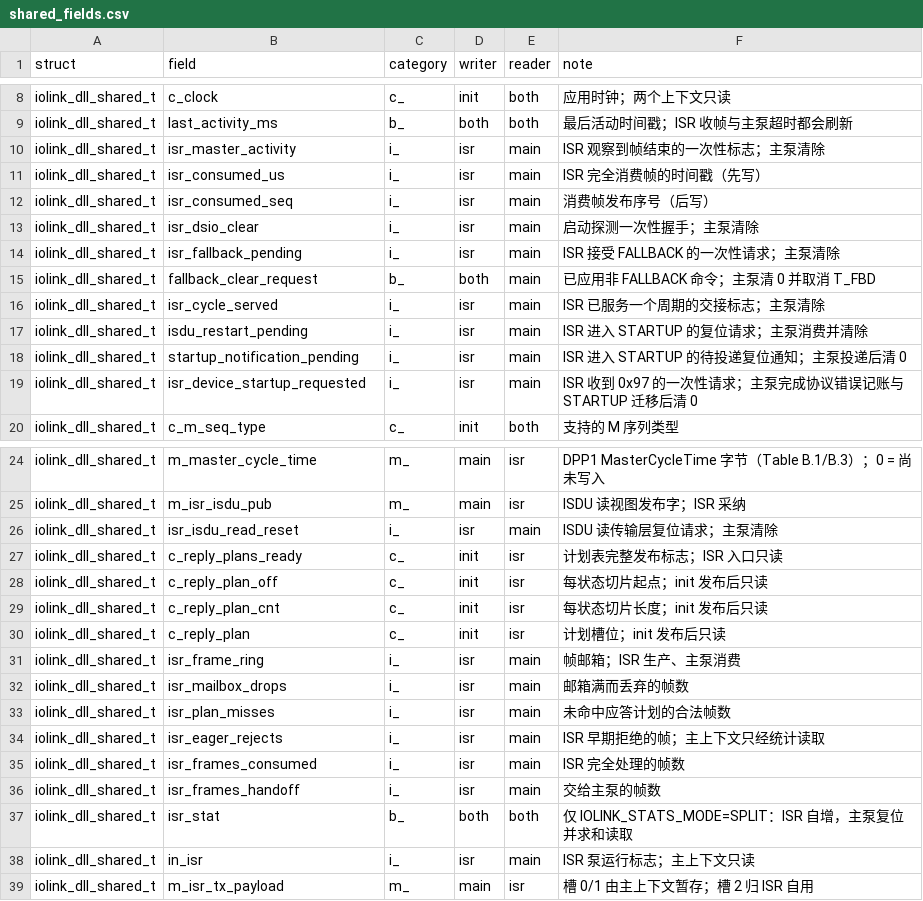
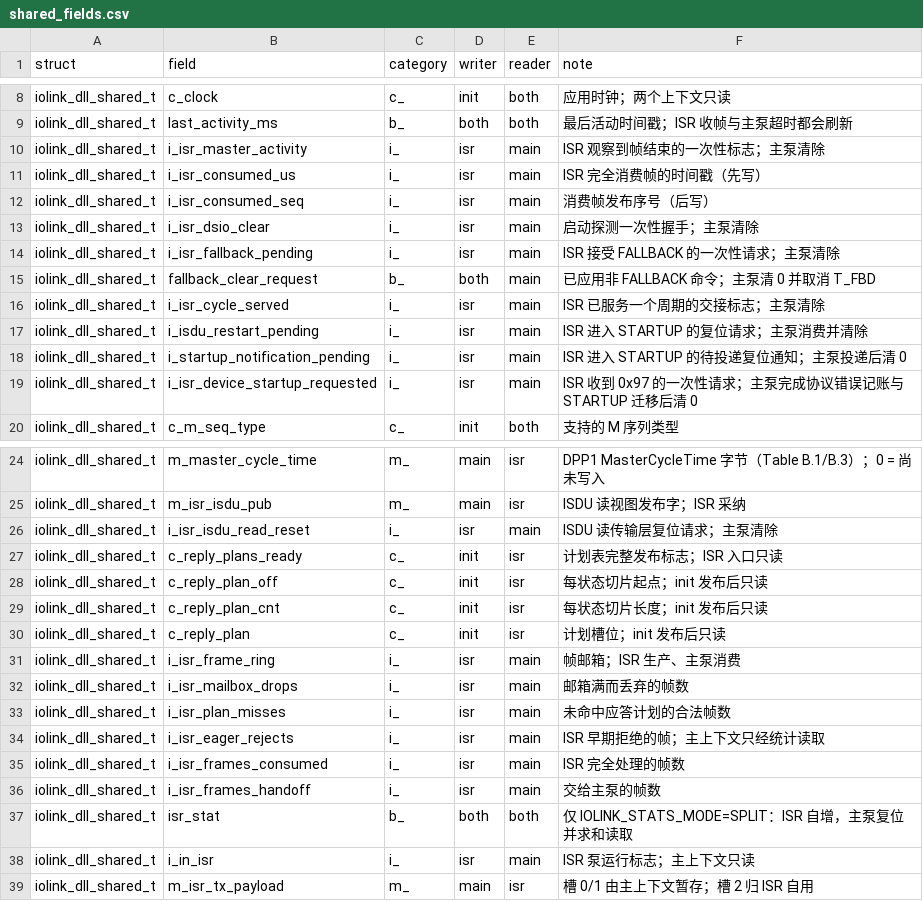
Before and after one commit to Adlyq/iolinki, a CSV file: tools/shared_fields.csv, drawn as a sheet; only a part is shown, gaps mark what is left out; the diff covers the shown part only.

Commit message:
refactor(dll): prefix i_ shared fields
The i_ class is written by the data ISR and consumed by the main context; a
literal 0 store is the documented consume/clear.  The prefix records that
direction at every site and keeps the four ownership classes distinguishable
in review.

Renamed (iolink_dll_shared_t only): isr_isdu_write_gen, isr_master_activity,
isr_consumed_us, isr_consumed_seq, isr_dsio_clear, isr_fallback_pending,
isr_cycle_served, isdu_restart_pending, startup_notification_pending,
isr_device_startup_requested, isr_isdu_read_reset, in_isr, isr_frame_ring,
isr_mailbox_drops, isr_plan_misses, isr_eager_rejects, isr_frames_consumed,
isr_frames_handoff.

The iolink_dll_stats_t counters keep their names: they are the public
snapshot, not shared state.

```diff
--- a/tools/shared_fields.csv
+++ b/tools/shared_fields.csv
@@ -9,12 +9,12 @@ iolink_dll_shared_t,c_clock,c_,init,both,应用时钟；两个上下文只读
 iolink_dll_shared_t,last_activity_ms,b_,both,both,最后活动时间戳；ISR 收帧与主泵超时都会刷新
-iolink_dll_shared_t,isr_master_activity,i_,isr,main,ISR 观察到帧结束的一次性标志；主泵清除
-iolink_dll_shared_t,isr_consumed_us,i_,isr,main,ISR 完全消费帧的时间戳（先写）
-iolink_dll_shared_t,isr_consumed_seq,i_,isr,main,消费帧发布序号（后写）
-iolink_dll_shared_t,isr_dsio_clear,i_,isr,main,启动探测一次性握手；主泵清除
-iolink_dll_shared_t,isr_fallback_pending,i_,isr,main,ISR 接受 FALLBACK 的一次性请求；主泵清除
+iolink_dll_shared_t,i_isr_master_activity,i_,isr,main,ISR 观察到帧结束的一次性标志；主泵清除
+iolink_dll_shared_t,i_isr_consumed_us,i_,isr,main,ISR 完全消费帧的时间戳（先写）
+iolink_dll_shared_t,i_isr_consumed_seq,i_,isr,main,消费帧发布序号（后写）
+iolink_dll_shared_t,i_isr_dsio_clear,i_,isr,main,启动探测一次性握手；主泵清除
+iolink_dll_shared_t,i_isr_fallback_pending,i_,isr,main,ISR 接受 FALLBACK 的一次性请求；主泵清除
 iolink_dll_shared_t,fallback_clear_request,b_,both,main,已应用非 FALLBACK 命令；主泵清 0 并取消 T_FBD
-iolink_dll_shared_t,isr_cycle_served,i_,isr,main,ISR 已服务一个周期的交接标志；主泵清除
-iolink_dll_shared_t,isdu_restart_pending,i_,isr,main,ISR 进入 STARTUP 的复位请求；主泵消费并清除
-iolink_dll_shared_t,startup_notification_pending,i_,isr,main,ISR 进入 STARTUP 的待投递复位通知；主泵投递后清 0
-iolink_dll_shared_t,isr_device_startup_requested,i_,isr,main,ISR 收到 0x97 的一次性请求；主泵完成协议错误记账与 STARTUP 迁移后清 0
+iolink_dll_shared_t,i_isr_cycle_served,i_,isr,main,ISR 已服务一个周期的交接标志；主泵清除
+iolink_dll_shared_t,i_isdu_restart_pending,i_,isr,main,ISR 进入 STARTUP 的复位请求；主泵消费并清除
+iolink_dll_shared_t,i_startup_notification_pending,i_,isr,main,ISR 进入 STARTUP 的待投递复位通知；主泵投递后清 0
+iolink_dll_shared_t,i_isr_device_startup_requested,i_,isr,main,ISR 收到 0x97 的一次性请求；主泵完成协议错误记账与 STARTUP 迁移后清 0
 iolink_dll_shared_t,c_m_seq_type,c_,init,both,支持的 M 序列类型
@@ -25,3 +25,3 @@ iolink_dll_shared_t,m_master_cycle_time,m_,main,isr,DPP1 MasterCycleTime 字节
 iolink_dll_shared_t,m_isr_isdu_pub,m_,main,isr,ISDU 读视图发布字；ISR 采纳
-iolink_dll_shared_t,isr_isdu_read_reset,i_,isr,main,ISDU 读传输层复位请求；主泵清除
+iolink_dll_shared_t,i_isr_isdu_read_reset,i_,isr,main,ISDU 读传输层复位请求；主泵清除
 iolink_dll_shared_t,c_reply_plans_ready,c_,init,isr,计划表完整发布标志；ISR 入口只读
@@ -30,10 +30,10 @@ iolink_dll_shared_t,c_reply_plan_cnt,c_,init,isr,每状态切片长度；init
 iolink_dll_shared_t,c_reply_plan,c_,init,isr,计划槽位；init 发布后只读
-iolink_dll_shared_t,isr_frame_ring,i_,isr,main,帧邮箱；ISR 生产、主泵消费
-iolink_dll_shared_t,isr_mailbox_drops,i_,isr,main,邮箱满而丢弃的帧数
-iolink_dll_shared_t,isr_plan_misses,i_,isr,main,未命中应答计划的合法帧数
-iolink_dll_shared_t,isr_eager_rejects,i_,isr,main,ISR 早期拒绝的帧；主上下文只经统计读取
-iolink_dll_shared_t,isr_frames_consumed,i_,isr,main,ISR 完全处理的帧数
-iolink_dll_shared_t,isr_frames_handoff,i_,isr,main,交给主泵的帧数
+iolink_dll_shared_t,i_isr_frame_ring,i_,isr,main,帧邮箱；ISR 生产、主泵消费
+iolink_dll_shared_t,i_isr_mailbox_drops,i_,isr,main,邮箱满而丢弃的帧数
+iolink_dll_shared_t,i_isr_plan_misses,i_,isr,main,未命中应答计划的合法帧数
+iolink_dll_shared_t,i_isr_eager_rejects,i_,isr,main,ISR 早期拒绝的帧；主上下文只经统计读取
+iolink_dll_shared_t,i_isr_frames_consumed,i_,isr,main,ISR 完全处理的帧数
+iolink_dll_shared_t,i_isr_frames_handoff,i_,isr,main,交给主泵的帧数
 iolink_dll_shared_t,isr_stat,b_,both,both,仅 IOLINK_STATS_MODE=SPLIT：ISR 自增，主泵复位并求和读取
-iolink_dll_shared_t,in_isr,i_,isr,main,ISR 泵运行标志；主上下文只读
+iolink_dll_shared_t,i_in_isr,i_,isr,main,ISR 泵运行标志；主上下文只读
 iolink_dll_shared_t,m_isr_tx_payload,m_,main,isr,槽 0/1 由主上下文暂存；槽 2 归 ISR 自用
```
Also changed, not shown: 1 edited cell elsewhere in this file, 32 other files.
